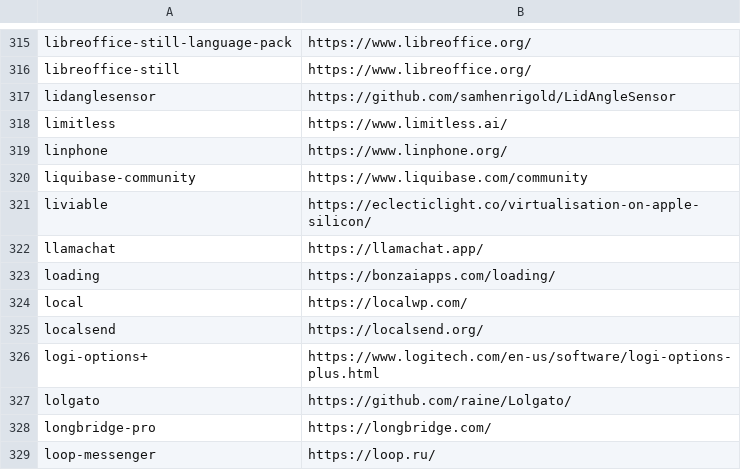
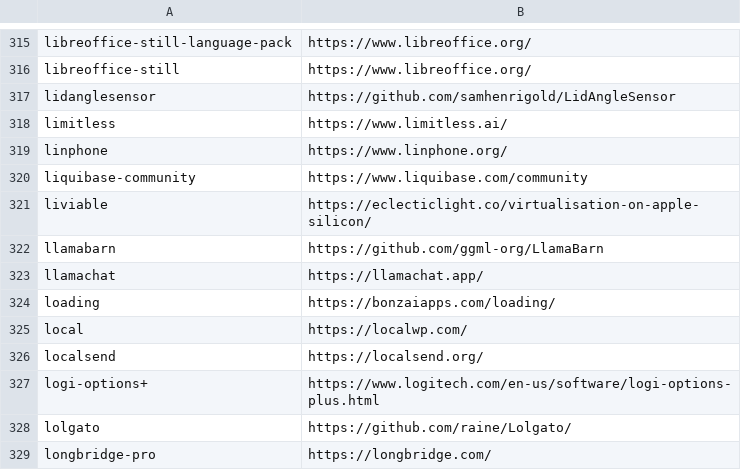
Before and after one commit to tinhkyaw/tinhkyaw, a CSV file: lists/casks_i.csv, drawn as a sheet; only a part is shown, gaps mark what is left out; the shorter side is filled out with more unchanged rows; the diff names each change by its address in the sheet, - before the commit and + after, or states it on an @@ line.

```diff
--- a/lists/casks_i.csv
+++ b/lists/casks_i.csv
+row 322: llamabarn | https://github.com/ggml-org/LlamaBarn
```
Also changed, not shown: lists/casks.csv, lists/casks_p.csv, 3 other files.
